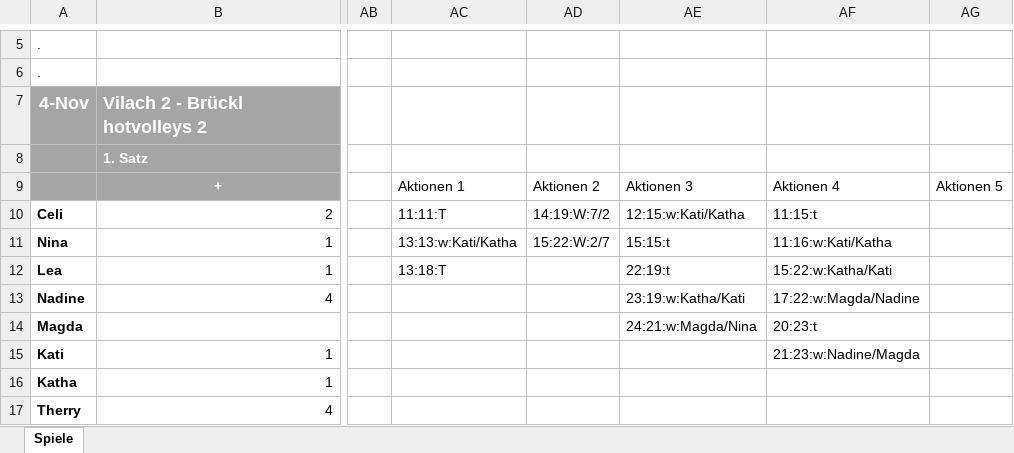
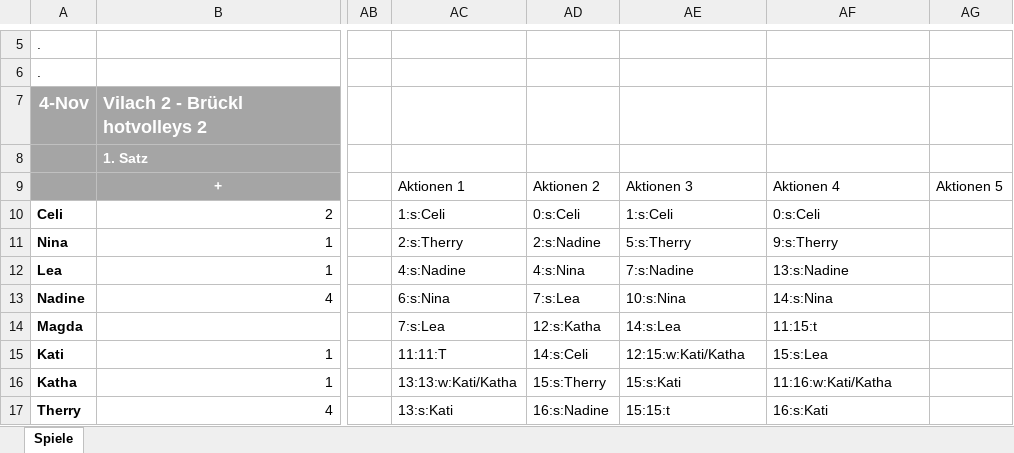
Before and after one commit to volleybase/brueckl-hotvolleys-source, an Excel workbook: _work/Statistik.xlsx, sheet Spiele, drawn as a sheet; only a part is shown, gaps mark what is left out; values as stored, in another font and other column widths than the file's, no borders; conditional formats not drawn; the diff covers the shown part only; the diff names each change by its address in the sheet, - before the commit and + after, or states it on an @@ line.

```diff
--- a/_work/Statistik.xlsx (sheet Spiele)
+++ b/_work/Statistik.xlsx (sheet Spiele)
-AC10: 11:11:T
+AC10: 1:s:Celi
-AD10: 14:19:W:7/2
+AD10: 0:s:Celi
-AE10: 12:15:w:Kati/Katha
+AE10: 1:s:Celi
-AF10: 11:15:t
+AF10: 0:s:Celi
-AC11: 13:13:w:Kati/Katha
+AC11: 2:s:Therry
-AD11: 15:22:W:2/7
+AD11: 2:s:Nadine
-AE11: 15:15:t
+AE11: 5:s:Therry
-AF11: 11:16:w:Kati/Katha
+AF11: 9:s:Therry
-AC12: 13:18:T
+AC12: 4:s:Nadine
-AD12: (empty)
+AD12: 4:s:Nina
-AE12: 22:19:t
+AE12: 7:s:Nadine
-AF12: 15:22:w:Katha/Kati
+AF12: 13:s:Nadine
-AC13: (empty)
+AC13: 6:s:Nina
-AD13: (empty)
+AD13: 7:s:Lea
-AE13: 23:19:w:Katha/Kati
+AE13: 10:s:Nina
-AF13: 17:22:w:Magda/Nadine
+AF13: 14:s:Nina
-AC14: (empty)
+AC14: 7:s:Lea
-AD14: (empty)
+AD14: 12:s:Katha
-AE14: 24:21:w:Magda/Nina
+AE14: 14:s:Lea
-AF14: 20:23:t
+AF14: 11:15:t
-AC15: (empty)
+AC15: 11:11:T
-AD15: (empty)
+AD15: 14:s:Celi
-AE15: (empty)
+AE15: 12:15:w:Kati/Katha
-AF15: 21:23:w:Nadine/Magda
+AF15: 15:s:Lea
-AC16: (empty)
+AC16: 13:13:w:Kati/Katha
-AD16: (empty)
+AD16: 15:s:Therry
-AE16: (empty)
+AE16: 15:s:Kati
-AF16: (empty)
+AF16: 11:16:w:Kati/Katha
-AC17: (empty)
+AC17: 13:s:Kati
-AD17: (empty)
+AD17: 16:s:Nadine
-AE17: (empty)
+AE17: 15:15:t
-AF17: (empty)
+AF17: 16:s:Kati
```
Also changed, not shown: 21 edited cells elsewhere in this sheet, 4 other files.
